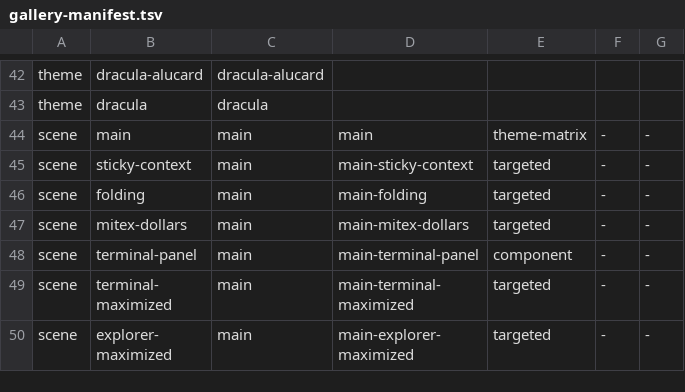
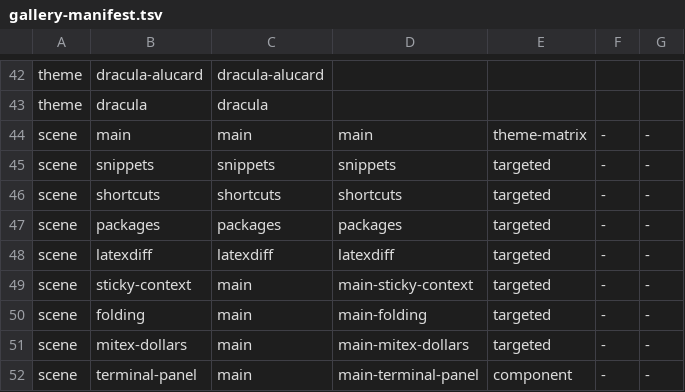
Before and after one commit to clvnkhr/tiptoptyp, a TSV file: docs/ui-snapshots/gallery-manifest.tsv, drawn as a sheet; only a part is shown, gaps mark what is left out; the shorter side is filled out with more unchanged rows.

```diff
--- a/docs/ui-snapshots/gallery-manifest.tsv
+++ b/docs/ui-snapshots/gallery-manifest.tsv
@@ -44,2 +44,6 @@ theme	dracula	dracula
 scene	main	main	main	theme-matrix	-	-
+scene	snippets	snippets	snippets	targeted	-	-
+scene	shortcuts	shortcuts	shortcuts	targeted	-	-
+scene	packages	packages	packages	targeted	-	-
+scene	latexdiff	latexdiff	latexdiff	targeted	-	-
 scene	sticky-context	main	main-sticky-context	targeted	-	-
```
Also changed, not shown: 8 other files.
